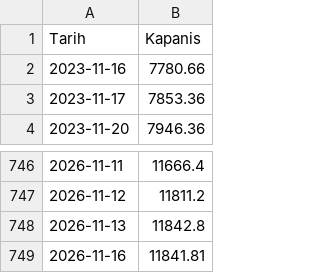
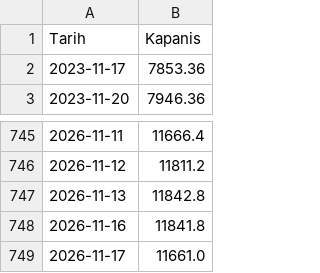
Before and after one commit to ahmetrimuru/bist-tepki-olcer, a CSV file: data/xu100.csv, drawn as a sheet; only a part is shown, gaps mark what is left out.

```diff
--- a/data/xu100.csv
+++ b/data/xu100.csv
@@ -1,3 +1,2 @@
 Tarih,Kapanis
-2023-11-16,7780.66
 2023-11-17,7853.36
@@ -748,2 +747,3 @@ Tarih,Kapanis
 2026-11-13,11842.8
-2026-11-16,11841.81
+2026-11-16,11841.8
+2026-11-17,11661.0
```
